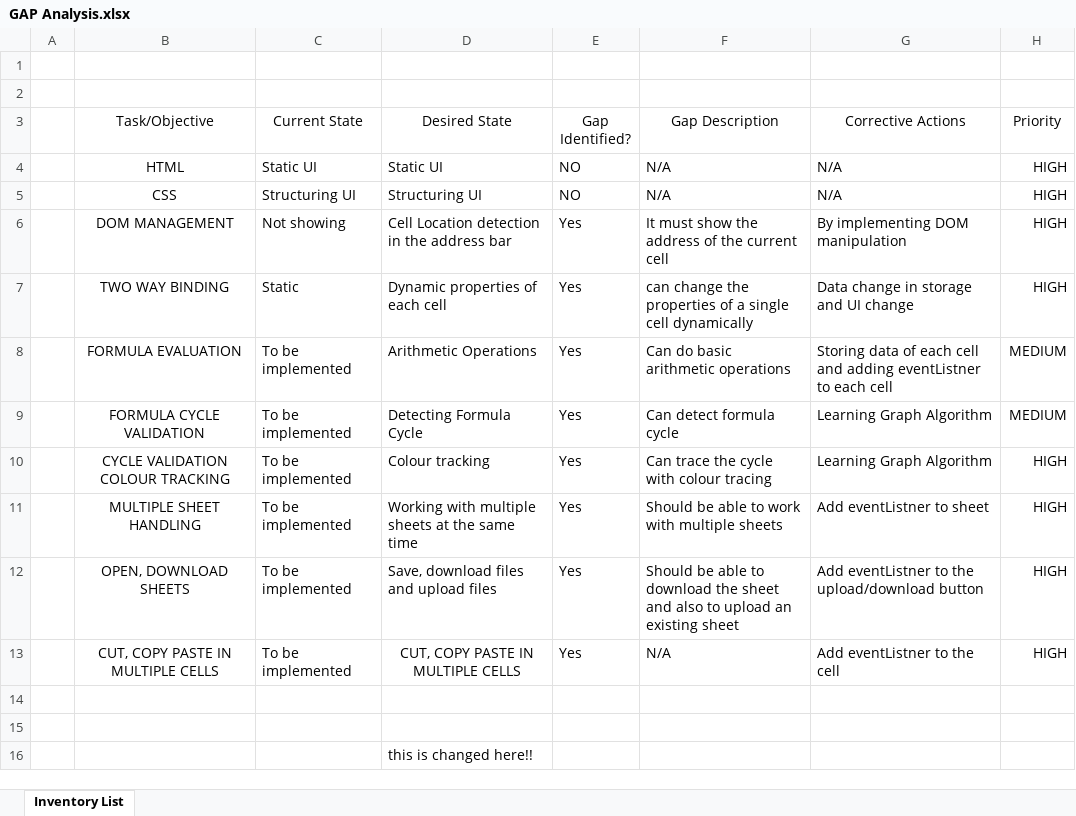
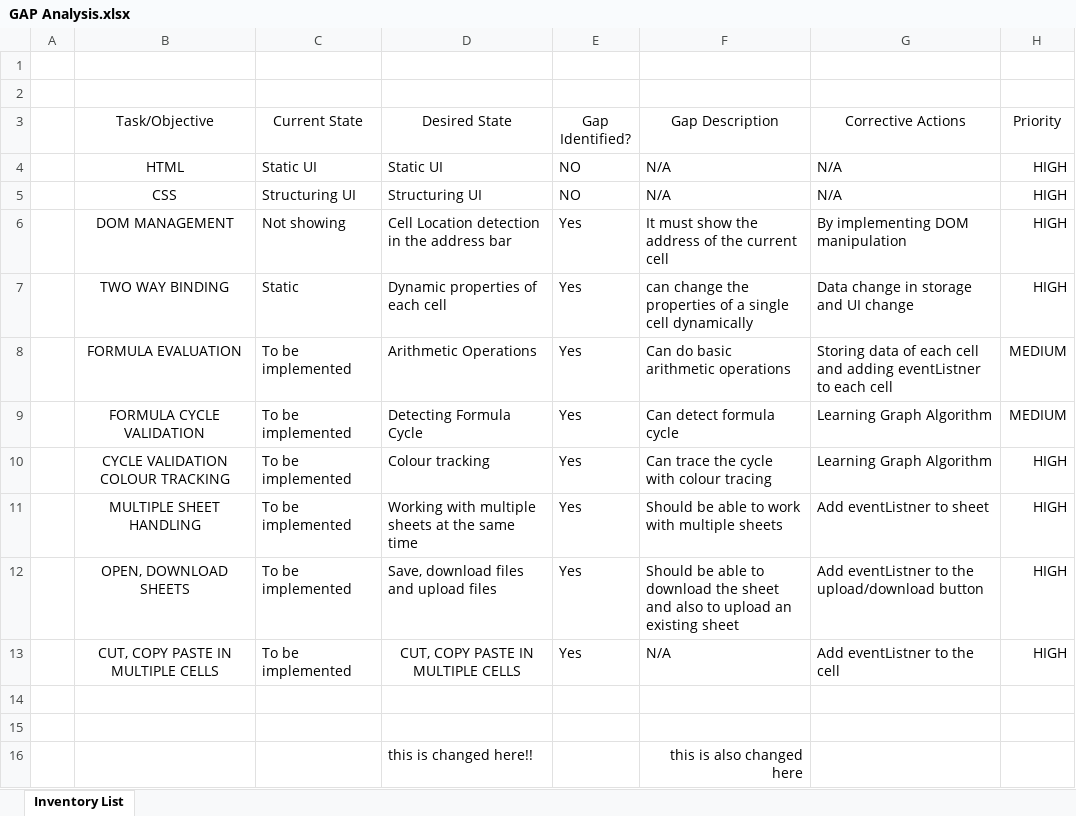
Before and after one commit to jennyrishabh/DR-excel_Research, an Excel workbook: GAP Analysis.xlsx, sheet Inventory List, drawn as a sheet; values as stored, in another font and other column widths than the file's, no borders; conditional formats and table styles not drawn; the diff names each change by its address in the sheet, - before the commit and + after, or states it on an @@ line.

Commit message:
changed excel -2

```diff
--- a/GAP Analysis.xlsx (sheet Inventory List)
+++ b/GAP Analysis.xlsx (sheet Inventory List)
-F16 (Gap Description): (empty)
+F16 (Gap Description): this is also changed here
```
